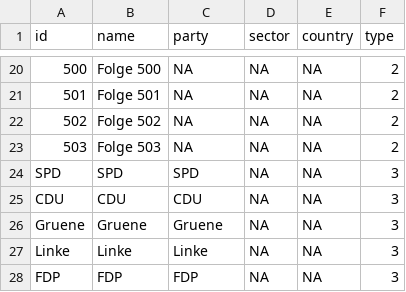
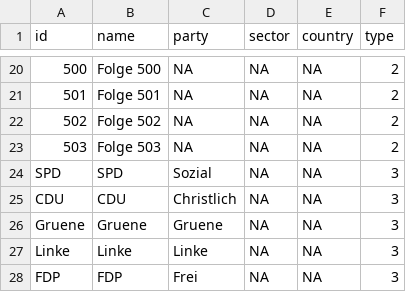
Before and after one commit to Marie-00/Anne_Will_Uebung_1, a CSV file: Anne_Will_Uebung_Nodelist.csv, drawn as a sheet; only a part is shown, gaps mark what is left out; the diff names each change by its address in the sheet, - before the commit and + after, or states it on an @@ line.

Commit message:
Update Anne_Will_Uebung_Nodelist.csv

```diff
--- a/Anne_Will_Uebung_Nodelist.csv
+++ b/Anne_Will_Uebung_Nodelist.csv
-C24 (party): SPD
+C24 (party): Sozial
-C25 (party): CDU
+C25 (party): Christlich
-C28 (party): FDP
+C28 (party): Frei
```
